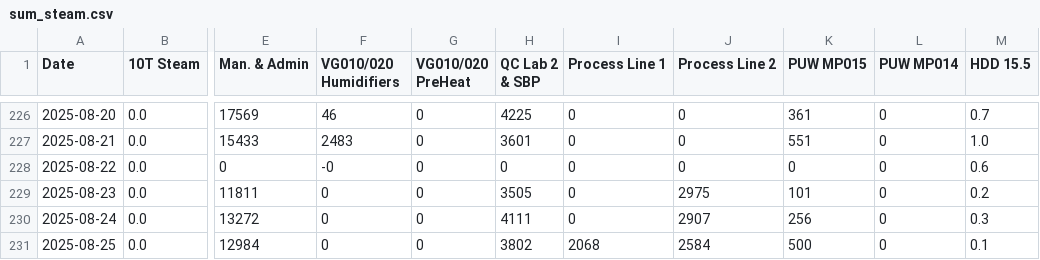
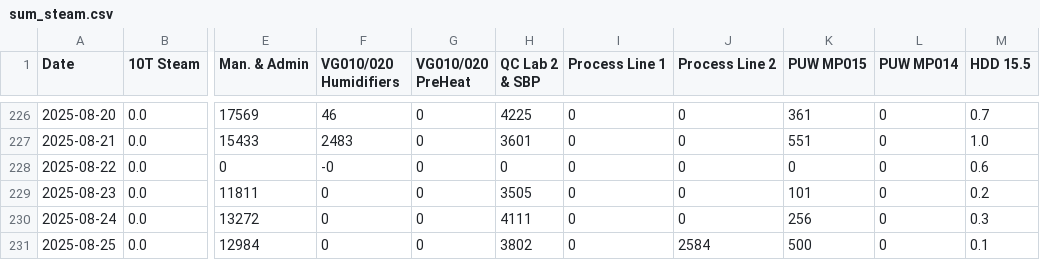
Before and after one commit to GileadBK/steam, a CSV file: csvs/sum_steam.csv, drawn as a sheet; only a part is shown, gaps mark what is left out; the diff names each change by its address in the sheet, - before the commit and + after, or states it on an @@ line.

Commit message:
Update sum_steam.csv

```diff
--- a/csvs/sum_steam.csv
+++ b/csvs/sum_steam.csv
-J229 (Process Line 2): 2975
+J229 (Process Line 2): 0
-J230 (Process Line 2): 2907
+J230 (Process Line 2): 0
-I231 (Process Line 1): 2068
+I231 (Process Line 1): 0
```
